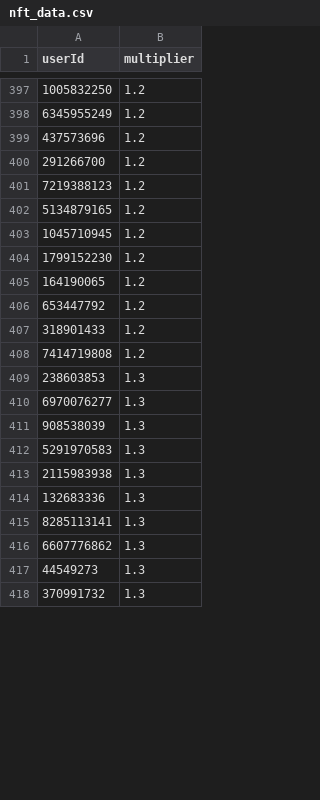
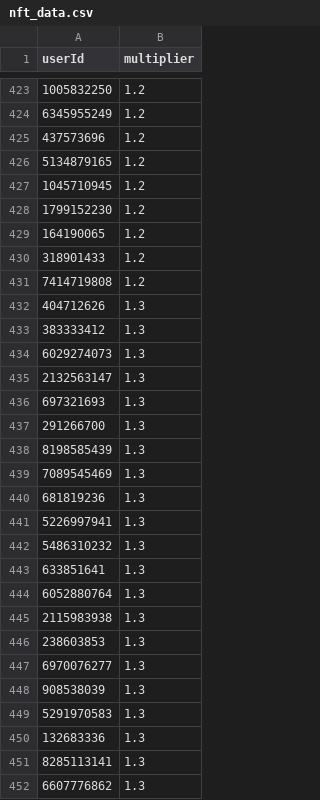
Before and after one commit to a-bormotov/tg_pixel, a CSV file: nft_data.csv, drawn as a sheet; only a part is shown, gaps mark what is left out; the shorter side is filled out with more unchanged rows; the diff covers the shown part only.

Commit message:
Update nft_data.csv

```diff
--- a/nft_data.csv
+++ b/nft_data.csv
@@ -399,4 +425,2 @@ userId,multiplier
 437573696,1.2
-291266700,1.2
-7219388123,1.2
 5134879165,1.2
@@ -405,5 +429,18 @@ userId,multiplier
 164190065,1.2
-653447792,1.2
 318901433,1.2
 7414719808,1.2
+404712626,1.3
+383333412,1.3
+6029274073,1.3
+2132563147,1.3
+697321693,1.3
+291266700,1.3
+8198585439,1.3
+7089545469,1.3
+681819236,1.3
+5226997941,1.3
+5486310232,1.3
+633851641,1.3
+6052880764,1.3
+2115983938,1.3
 238603853,1.3
@@ -412,3 +449,2 @@ userId,multiplier
 5291970583,1.3
-2115983938,1.3
 132683336,1.3
```
Also changed, not shown: 44 added rows, 24 removed rows, 1 moved row and 1 edited cell elsewhere in this file.
